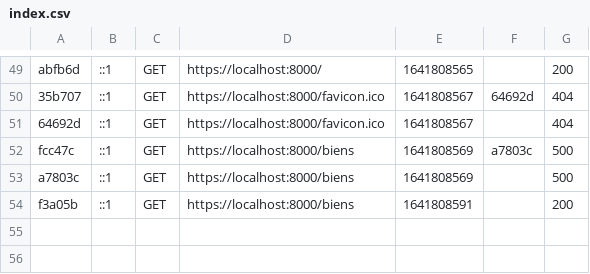
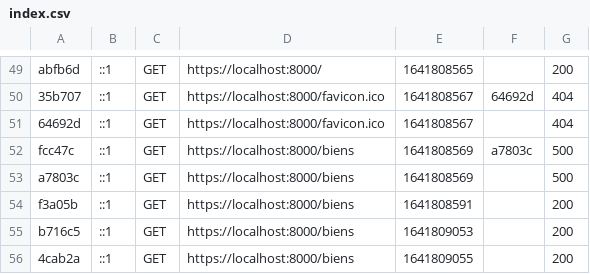
Before and after one commit to dremaux/andappy, a CSV file: var/cache/dev/profiler/index.csv, drawn as a sheet; only a part is shown, gaps mark what is left out.

```diff
--- a/var/cache/dev/profiler/index.csv
+++ b/var/cache/dev/profiler/index.csv
@@ -54 +54,3 @@ a7803c,::1,GET,https://localhost:8000/biens,1641808569,,500
 f3a05b,::1,GET,https://localhost:8000/biens,1641808591,,200
+b716c5,::1,GET,https://localhost:8000/biens,1641809053,,200
+4cab2a,::1,GET,https://localhost:8000/biens,1641809055,,200
```
Also changed, not shown: 3 other files.
